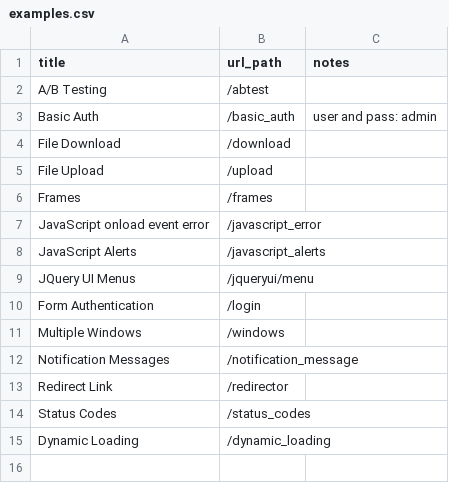
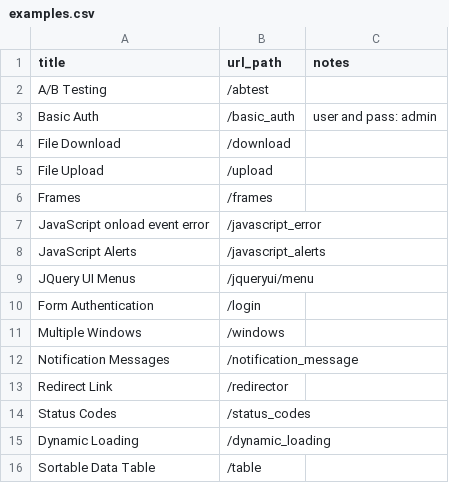
Before and after one commit to saucelabs/the-internet, a CSV file: examples.csv, drawn as a sheet.

Commit message:
Bumped version number, added example details to csv, updated docs with the generator, and added info to the changelog

```diff
--- a/examples.csv
+++ b/examples.csv
@@ -15 +15,2 @@ Status Codes,/status_codes
 Dynamic Loading,/dynamic_loading
+Sortable Data Table,/table
```
Also changed, not shown: 5 other files.
